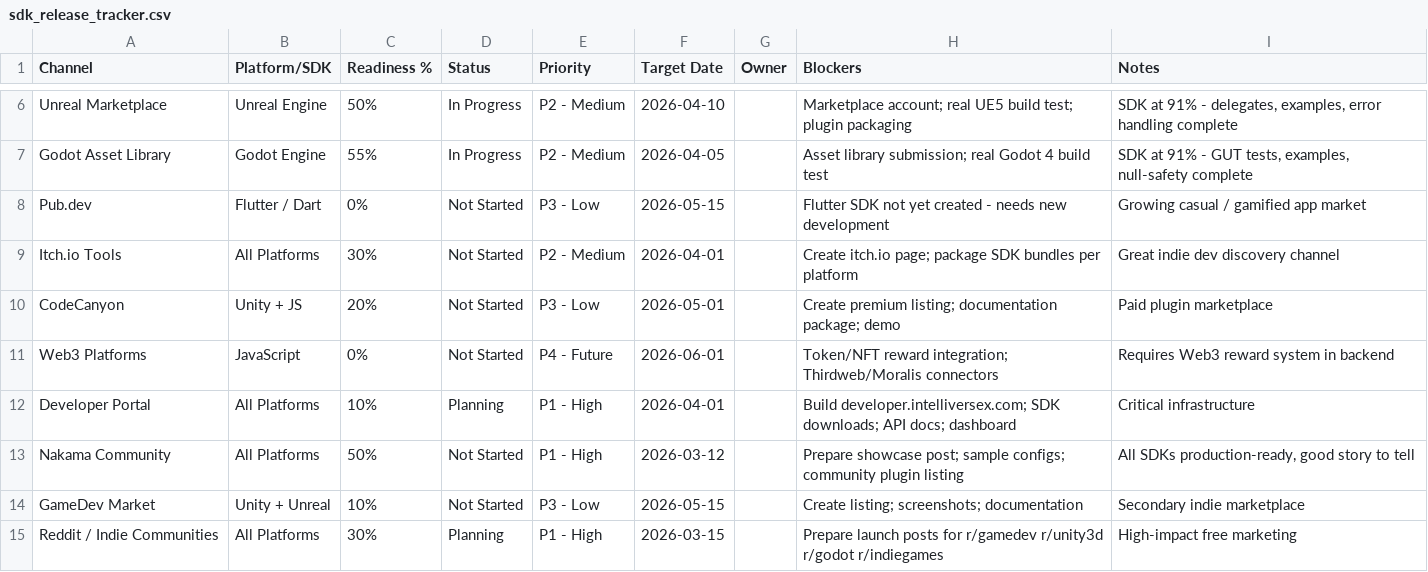
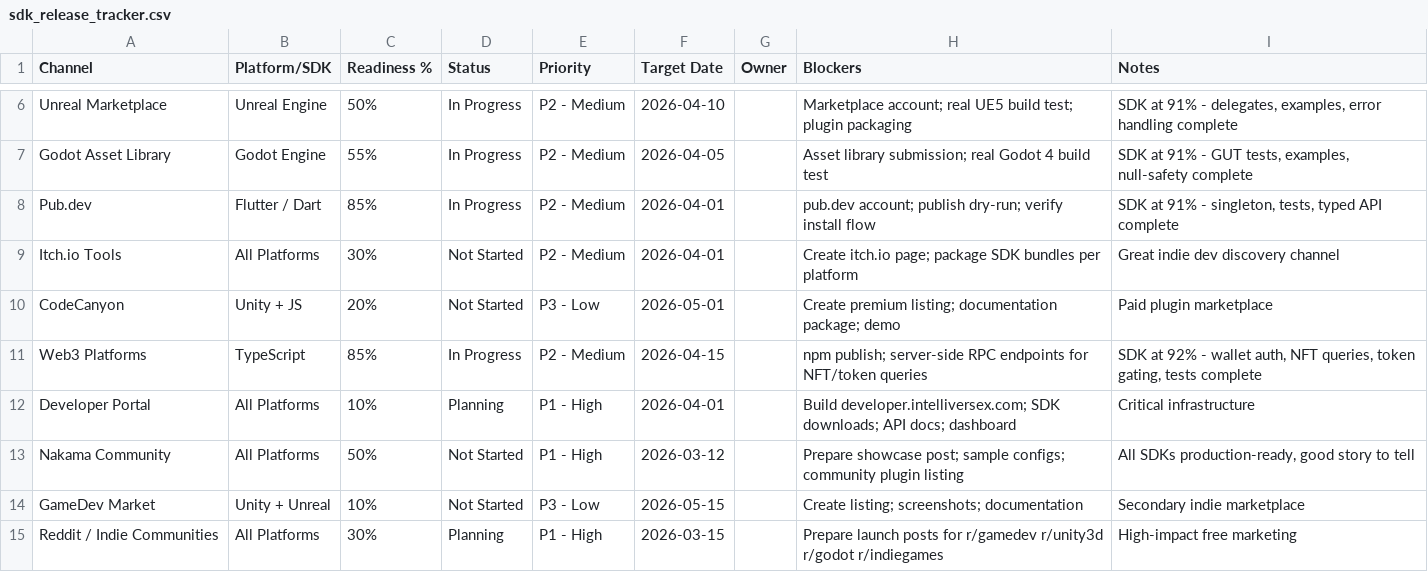
Before and after one commit to intelli-verse-x/Intelli-verse-X-SDK, a CSV file: docs/sdk_release_tracker.csv, drawn as a sheet; only a part is shown, gaps mark what is left out.

```diff
--- a/docs/sdk_release_tracker.csv
+++ b/docs/sdk_release_tracker.csv
@@ -7,6 +7,6 @@ Unreal Marketplace,Unreal Engine,50%,In Progress,P2 - Medium,2026-04-10,,Marketp
 Godot Asset Library,Godot Engine,55%,In Progress,P2 - Medium,2026-04-05,,Asset library submission; real Godot 4 build test,"SDK at 91% - GUT tests, examples, null-safety complete"
-Pub.dev,Flutter / Dart,0%,Not Started,P3 - Low,2026-05-15,,Flutter SDK not yet created - needs new development,Growing casual / gamified app market
+Pub.dev,Flutter / Dart,85%,In Progress,P2 - Medium,2026-04-01,,pub.dev account; publish dry-run; verify install flow,"SDK at 91% - singleton, tests, typed API complete"
 Itch.io Tools,All Platforms,30%,Not Started,P2 - Medium,2026-04-01,,Create itch.io page; package SDK bundles per platform,Great indie dev discovery channel
 CodeCanyon,Unity + JS,20%,Not Started,P3 - Low,2026-05-01,,Create premium listing; documentation package; demo,Paid plugin marketplace
-Web3 Platforms,JavaScript,0%,Not Started,P4 - Future,2026-06-01,,Token/NFT reward integration; Thirdweb/Moralis connectors,Requires Web3 reward system in backend
+Web3 Platforms,TypeScript,85%,In Progress,P2 - Medium,2026-04-15,,npm publish; server-side RPC endpoints for NFT/token queries,"SDK at 92% - wallet auth, NFT queries, token gating, tests complete"
 Developer Portal,All Platforms,10%,Planning,P1 - High,2026-04-01,,Build developer.intelliversex.com; SDK downloads; API docs; dashboard,Critical infrastructure
```
Also changed, not shown: docs/sdk_platform_readiness.csv, 23 other files.
